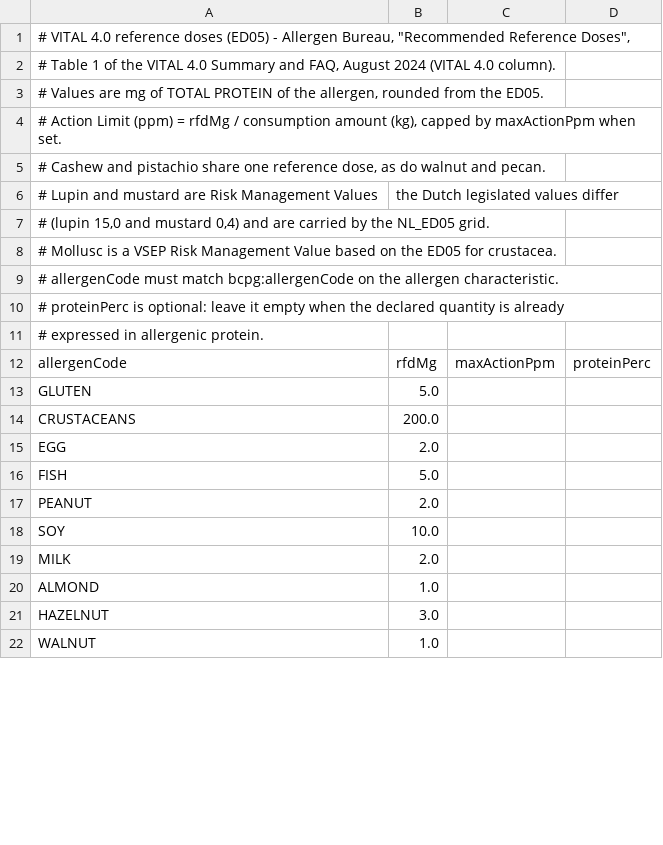
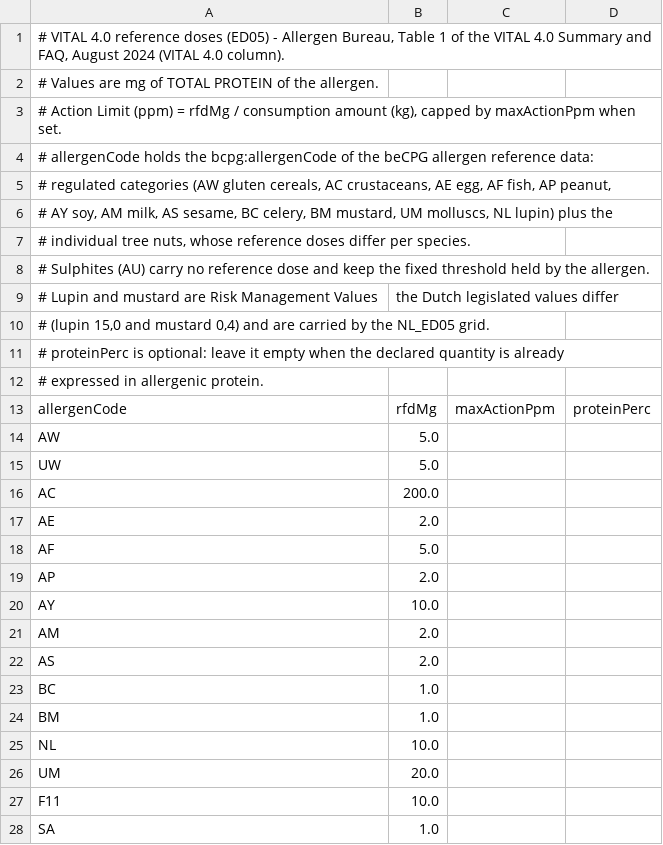
Before and after one commit to becpg/becpg-community, a CSV file: becpg-plm/becpg-plm-core/src/main/resources/beCPG/databases/pal/VITAL_4.csv, drawn as a sheet; only a part is shown; the diff covers the shown part only.

```diff
--- a/becpg-plm/becpg-plm-core/src/main/resources/beCPG/databases/pal/VITAL_4.csv
+++ b/becpg-plm/becpg-plm-core/src/main/resources/beCPG/databases/pal/VITAL_4.csv
@@ -1,10 +1,11 @@
-# VITAL 4.0 reference doses (ED05) - Allergen Bureau, "Recommended Reference Doses",
-# Table 1 of the VITAL 4.0 Summary and FAQ, August 2024 (VITAL 4.0 column).
-# Values are mg of TOTAL PROTEIN of the allergen, rounded from the ED05.
+# VITAL 4.0 reference doses (ED05) - Allergen Bureau, Table 1 of the VITAL 4.0 Summary and FAQ, August 2024 (VITAL 4.0 column).
+# Values are mg of TOTAL PROTEIN of the allergen.
 # Action Limit (ppm) = rfdMg / consumption amount (kg), capped by maxActionPpm when set.
-# Cashew and pistachio share one reference dose, as do walnut and pecan.
+# allergenCode holds the bcpg:allergenCode of the beCPG allergen reference data:
+# regulated categories (AW gluten cereals, AC crustaceans, AE egg, AF fish, AP peanut,
+# AY soy, AM milk, AS sesame, BC celery, BM mustard, UM molluscs, NL lupin) plus the
+# individual tree nuts, whose reference doses differ per species.
+# Sulphites (AU) carry no reference dose and keep the fixed threshold held by the allergen.
 # Lupin and mustard are Risk Management Values; the Dutch legislated values differ
 # (lupin 15,0 and mustard 0,4) and are carried by the NL_ED05 grid.
-# Mollusc is a VSEP Risk Management Value based on the ED05 for crustacea.
-# allergenCode must match bcpg:allergenCode on the allergen characteristic.
 # proteinPerc is optional: leave it empty when the declared quantity is already
@@ -12,11 +13,16 @@
 allergenCode;rfdMg;maxActionPpm;proteinPerc
-GLUTEN;5.0;;
-CRUSTACEANS;200.0;;
-EGG;2.0;;
-FISH;5.0;;
-PEANUT;2.0;;
-SOY;10.0;;
-MILK;2.0;;
-ALMOND;1.0;;
-HAZELNUT;3.0;;
-WALNUT;1.0;;
+AW;5.0;;
+UW;5.0;;
+AC;200.0;;
+AE;2.0;;
+AF;5.0;;
+AP;2.0;;
+AY;10.0;;
+AM;2.0;;
+AS;2.0;;
+BC;1.0;;
+BM;1.0;;
+NL;10.0;;
+UM;20.0;;
+F11;10.0;;
+SA;1.0;;
```
Also changed, not shown: 2 added rows, 7 removed rows and 5 edited cells elsewhere in this file, becpg-plm/becpg-plm-core/src/main/resources/beCPG/databases/pal/NL_ED05.csv, becpg-plm/becpg-plm-core/src/main/resources/beCPG/databases/pal/VITAL_3.csv, 1 other file.
